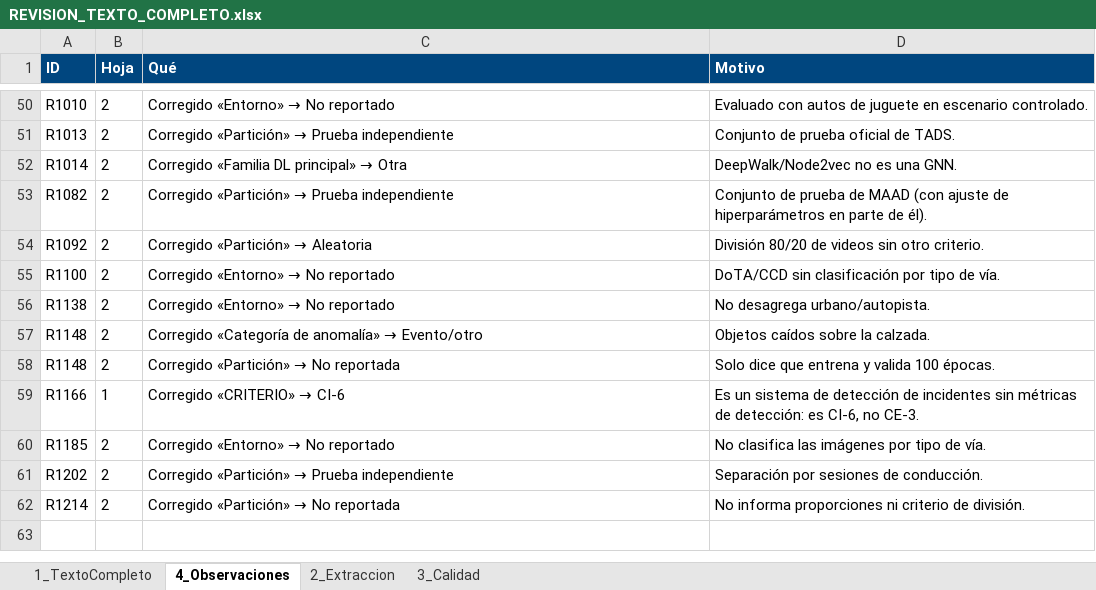
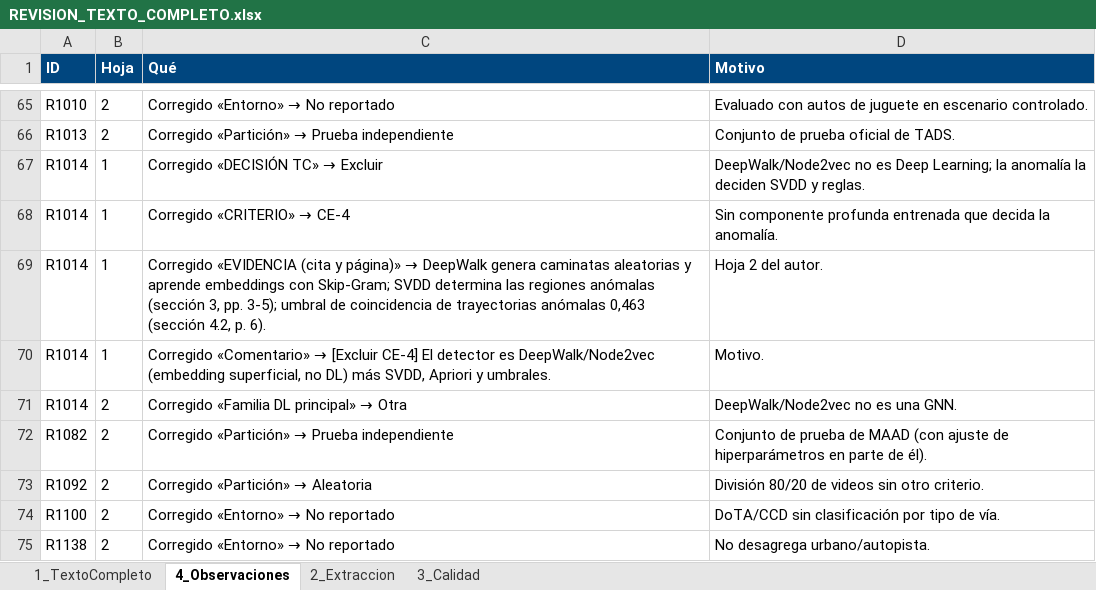
Before and after one commit to ClaudioB12/rsl-wilbert, an Excel workbook: RSL/cribado/revision/REVISION_TEXTO_COMPLETO.xlsx, sheet 4_Observaciones, drawn as a sheet; only a part is shown, gaps mark what is left out; the shorter side is filled out with more unchanged rows; values as stored, in another font and other column widths than the file's, no borders; the diff covers the shown part only; the diff names each change by its address in the sheet, - before the commit and + after, or states it on an @@ line.

```diff
--- a/RSL/cribado/revision/REVISION_TEXTO_COMPLETO.xlsx (sheet 4_Observaciones)
+++ b/RSL/cribado/revision/REVISION_TEXTO_COMPLETO.xlsx (sheet 4_Observaciones)
+row 67: R1014 | 1 | Corregido «DECISIÓN TC» → Excluir | DeepWalk/Node2vec no es Deep Learning; la anomalía la deciden SVDD y reglas.
+row 68: R1014 | 1 | Corregido «CRITERIO» → CE-4 | Sin componente profunda entrenada que decida la anomalía.
+row 69: R1014 | 1 | Corregido «EVIDENCIA (cita y página)» → DeepWalk genera caminatas aleatorias y aprende embeddings con Skip-Gram; SVDD determina las regiones anómalas (sección 3, pp. 3-5); umbral de coincidencia de trayectorias anómalas 0,463 (sección 4.2, p. 6). | Hoja 2 del autor.
+row 70: R1014 | 1 | Corregido «Comentario» → [Excluir CE-4] El detector es DeepWalk/Node2vec (embedding superficial, no DL) más SVDD, Apriori y umbrales. | Motivo.
```
Also changed, not shown: 16 added rows and 1 removed row elsewhere in this sheet, sheet 1_TextoCompleto, 13 other files.
